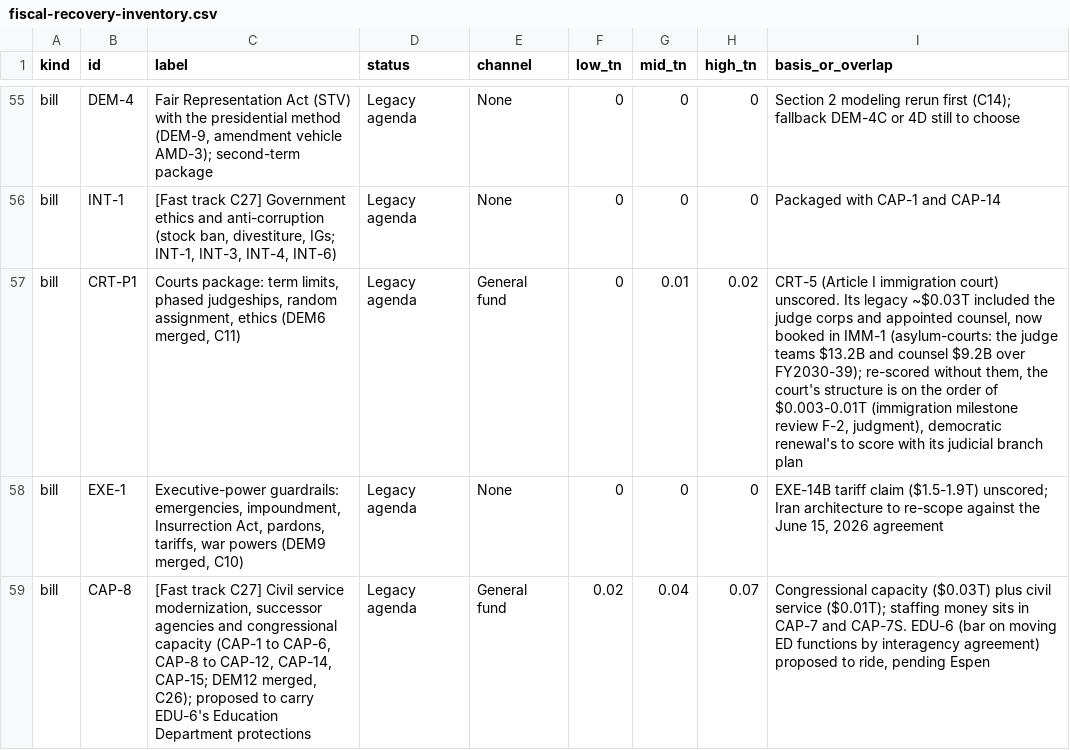
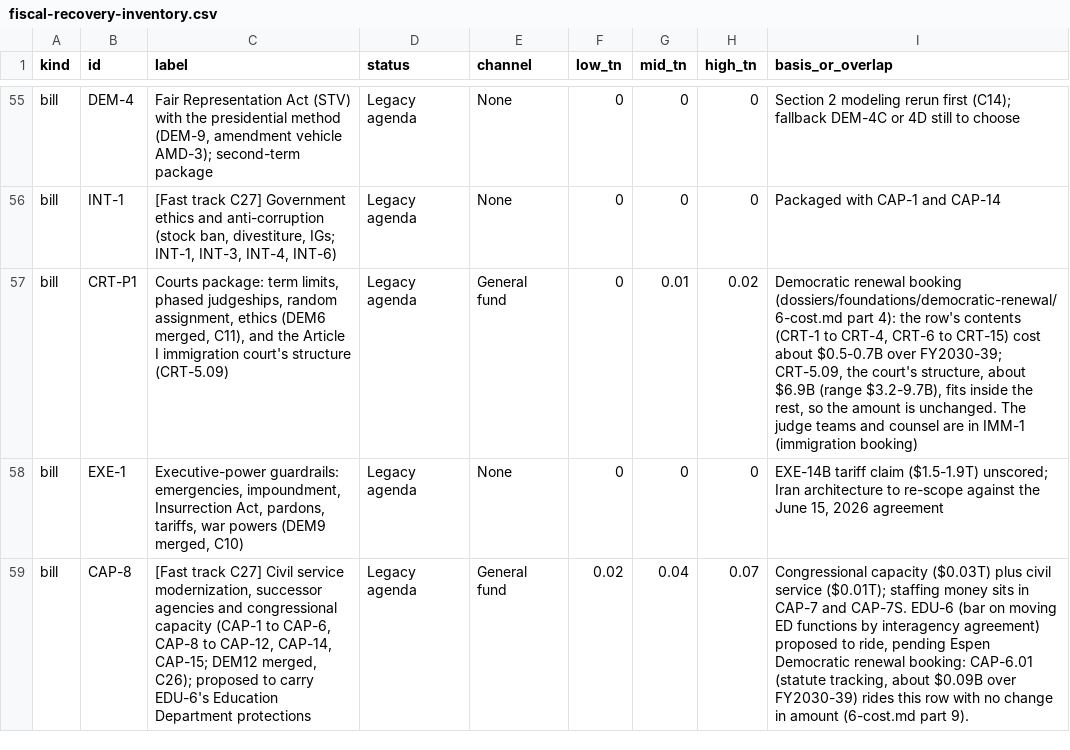
Before and after one commit to fm58cn6g4d-stack/project-2050, a CSV file: legacy/sources/fiscal-recovery-inventory.csv, drawn as a sheet; only a part is shown, gaps mark what is left out; the diff covers the shown part only; the diff names each change by its address in the sheet, - before the commit and + after, or states it on an @@ line.

```diff
--- a/legacy/sources/fiscal-recovery-inventory.csv
+++ b/legacy/sources/fiscal-recovery-inventory.csv
-C57 (label): …(DEM6 merged, C11)
+C57 (label): …(DEM6 merged, C11), and the Article I immigration court's structure (CRT-5.09)
-I57 (basis_or_overlap): CRT-5 (Article I immigration court) unscored. Its legacy ~$0.03T included the judge corps and appointed counsel, now booked in IMM-1 (asylum-courts: the judge teams $13.2B and counsel $9.2B over FY2030-39); re-scored without them, the court's structure is on the order of $0.003-0.01T (immigration milestone review F-2, judgment), democratic renewal's to score with its judicial branch plan
+I57 (basis_or_overlap): Democratic renewal booking (dossiers/foundations/democratic-renewal/6-cost.md part 4): the row's contents (CRT-1 to CRT-4, CRT-6 to CRT-15) cost about $0.5-0.7B over FY2030-39; CRT-5.09, the court's structure, about $6.9B (range $3.2-9.7B), fits inside the rest, so the amount is unchanged. The judge teams and counsel are in IMM-1 (immigration booking)
-I59 (basis_or_overlap): …pending Espen
+I59 (basis_or_overlap): …pending Espen Democratic renewal booking: CAP-6.01 (statute tracking, about $0.09B over FY2030-39) rides this row with no change in amount (6-cost.md part 9).
```
Also changed, not shown: 4 added rows and 2 edited cells elsewhere in this file, models/data/budget/provisions.csv, models/data/inputs/fiscal-profiles.csv, 41 other files.
